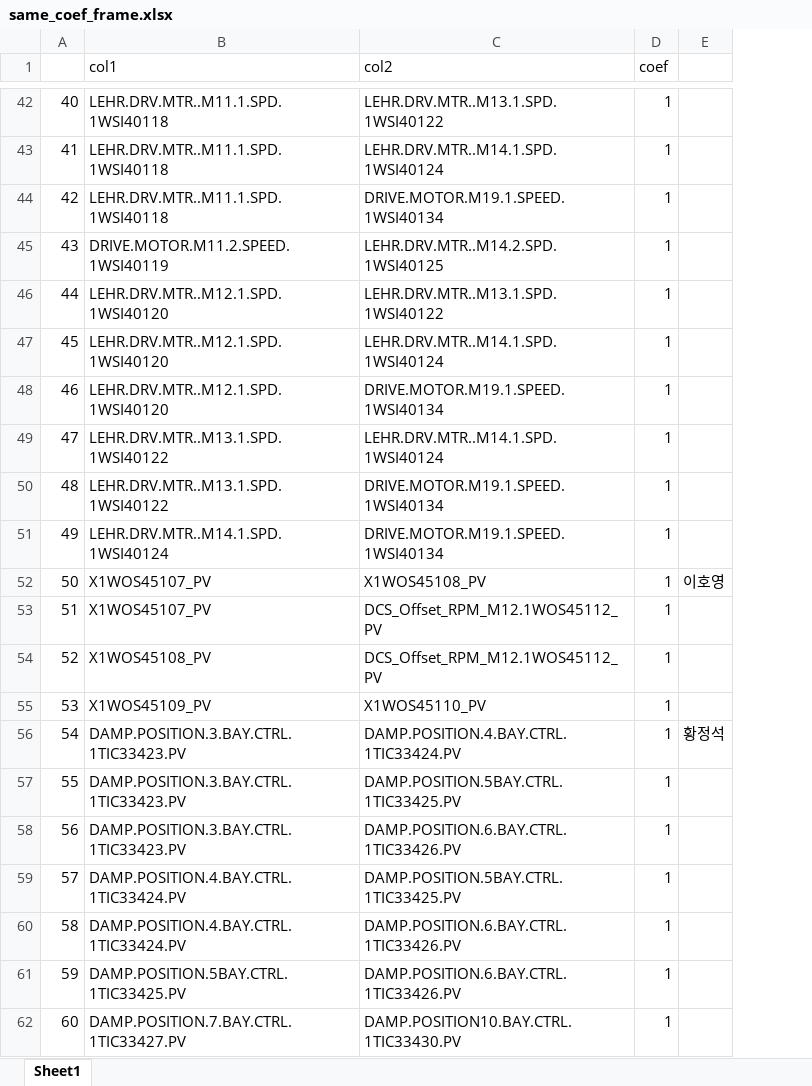
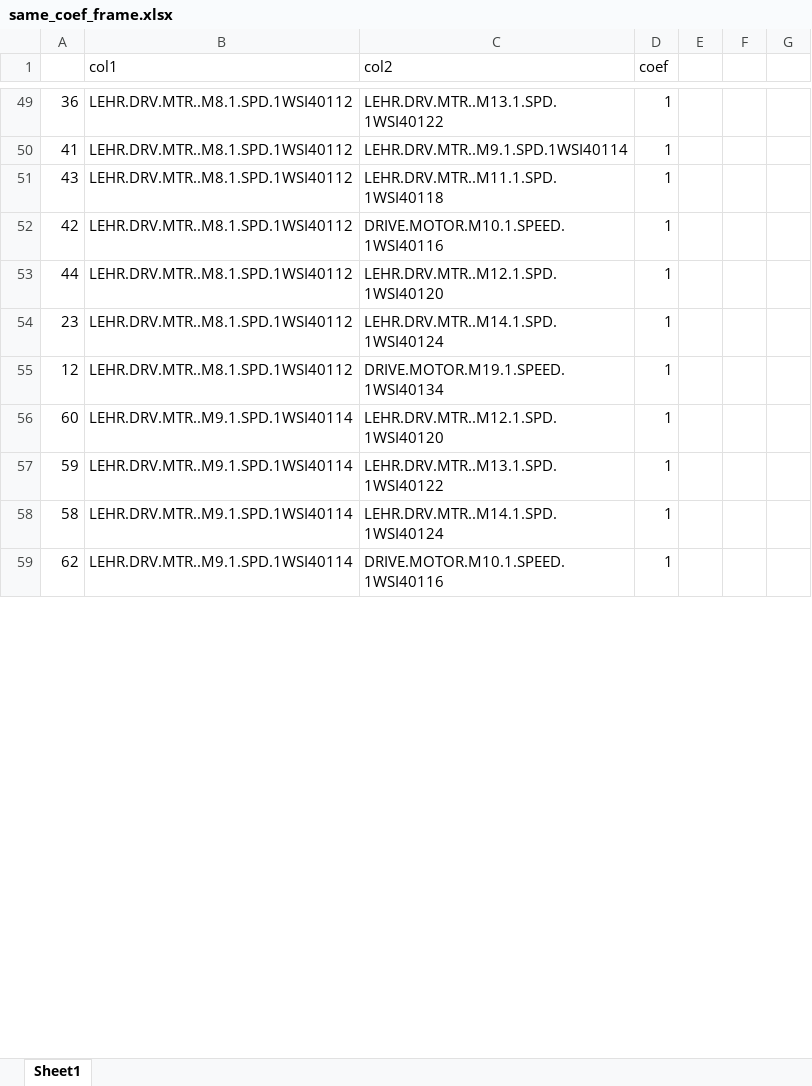
Before and after one commit to 2SEHI/DisplaySensor-Anomaly-Analysis, an Excel workbook: data/same_coef_frame.xlsx, sheet Sheet1, drawn as a sheet; only a part is shown, gaps mark what is left out; values as stored, in another font and other column widths than the file's, no cell formats; removed rows and columns are numbered as before the commit, all else as after; the diff covers the shown part only; the diff names each change by its address in the sheet, - before the commit and + after, or states it on an @@ line.

```diff
--- a/data/same_coef_frame.xlsx (sheet Sheet1)
+++ b/data/same_coef_frame.xlsx (sheet Sheet1)
-column E, empty
+column E, empty
+column F, empty
+column G, empty
-A49: 40
+A49: 36
-B49:B50 (col1): LEHR.DRV.MTR..M11.1.SPD.1WSI40118
+B49:B50 (col1): LEHR.DRV.MTR..M8.1.SPD.1WSI40112
-C50 (col2): LEHR.DRV.MTR..M14.1.SPD.1WSI40124
+C50 (col2): LEHR.DRV.MTR..M9.1.SPD.1WSI40114
+row 51: 43 | LEHR.DRV.MTR..M8.1.SPD.1WSI40112 | LEHR.DRV.MTR..M11.1.SPD.1WSI40118 | 1
-B52 (col1): LEHR.DRV.MTR..M11.1.SPD.1WSI40118
+B52 (col1): LEHR.DRV.MTR..M8.1.SPD.1WSI40112
-C52 (col2): DRIVE.MOTOR.M19.1.SPEED.1WSI40134
+C52 (col2): DRIVE.MOTOR.M10.1.SPEED.1WSI40116
-row 45: 43 | DRIVE.MOTOR.M11.2.SPEED.1WSI40119 | LEHR.DRV.MTR..M14.2.SPD.1WSI40125 | 1
-B53:B55 (col1): LEHR.DRV.MTR..M12.1.SPD.1WSI40120
+B53:B55 (col1): LEHR.DRV.MTR..M8.1.SPD.1WSI40112
-C53 (col2): LEHR.DRV.MTR..M13.1.SPD.1WSI40122
+C53 (col2): LEHR.DRV.MTR..M12.1.SPD.1WSI40120
-A54: 45
+A54: 23
-A55: 46
+A55: 12
-A56: 47
+A56: 60
-B56 (col1): LEHR.DRV.MTR..M13.1.SPD.1WSI40122
+B56 (col1): LEHR.DRV.MTR..M9.1.SPD.1WSI40114
-C56 (col2): LEHR.DRV.MTR..M14.1.SPD.1WSI40124
+C56 (col2): LEHR.DRV.MTR..M12.1.SPD.1WSI40120
-row 50: 48 | LEHR.DRV.MTR..M13.1.SPD.1WSI40122 | DRIVE.MOTOR.M19.1.SPEED.1WSI40134 | 1
-A57: 49
+A57: 59
-B57 (col1): LEHR.DRV.MTR..M14.1.SPD.1WSI40124
+B57 (col1): LEHR.DRV.MTR..M9.1.SPD.1WSI40114
-C57 (col2): DRIVE.MOTOR.M19.1.SPEED.1WSI40134
+C57 (col2): LEHR.DRV.MTR..M13.1.SPD.1WSI40122
-row 52: 50 | X1WOS45107_PV | X1WOS45108_PV | 1 | 이호영
-row 53: 51 | X1WOS45107_PV | DCS_Offset_RPM_M12.1WOS45112_PV | 1
-row 54: 52 | X1WOS45108_PV | DCS_Offset_RPM_M12.1WOS45112_PV | 1
-row 55: 53 | X1WOS45109_PV | X1WOS45110_PV | 1
-row 56: 54 | DAMP.POSITION.3.BAY.CTRL.1TIC33423.PV | DAMP.POSITION.4.BAY.CTRL.1TIC33424.PV | 1 | 황정석
-row 57: 55 | DAMP.POSITION.3.BAY.CTRL.1TIC33423.PV | DAMP.POSITION.5BAY.CTRL.1TIC33425.PV | 1
-row 58: 56 | DAMP.POSITION.3.BAY.CTRL.1TIC33423.PV | DAMP.POSITION.6.BAY.CTRL.1TIC33426.PV | 1
-row 59: 57 | DAMP.POSITION.4.BAY.CTRL.1TIC33424.PV | DAMP.POSITION.5BAY.CTRL.1TIC33425.PV | 1
-B58 (col1): DAMP.POSITION.4.BAY.CTRL.1TIC33424.PV
+B58 (col1): LEHR.DRV.MTR..M9.1.SPD.1WSI40114
-C58 (col2): DAMP.POSITION.6.BAY.CTRL.1TIC33426.PV
+C58 (col2): LEHR.DRV.MTR..M14.1.SPD.1WSI40124
-row 61: 59 | DAMP.POSITION.5BAY.CTRL.1TIC33425.PV | DAMP.POSITION.6.BAY.CTRL.1TIC33426.PV | 1
-row 62: 60 | DAMP.POSITION.7.BAY.CTRL.1TIC33427.PV | DAMP.POSITION10.BAY.CTRL.1TIC33430.PV | 1
+row 59: 62 | LEHR.DRV.MTR..M9.1.SPD.1WSI40114 | DRIVE.MOTOR.M10.1.SPEED.1WSI40116 | 1
```
Also changed, not shown: 55 added rows, 45 removed rows, 2 moved rows and 45 edited cells elsewhere in this sheet, cell formats, 3 other files.
